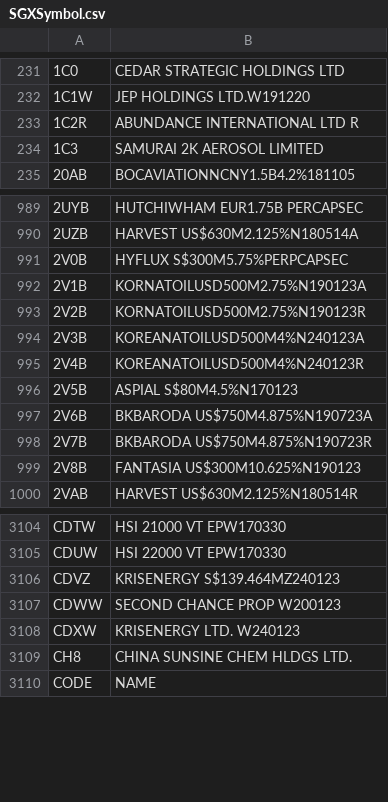
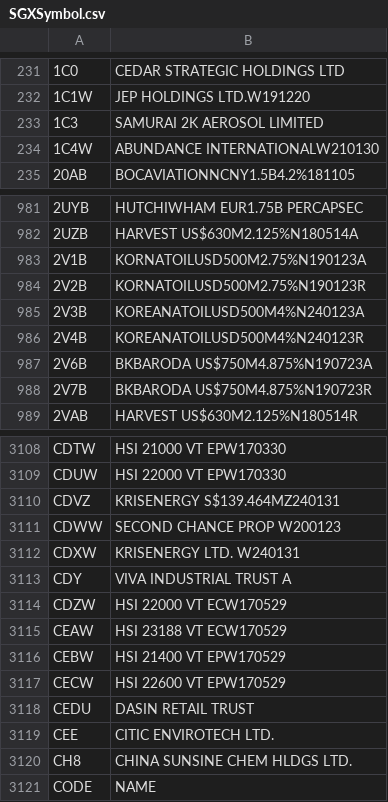
Before and after one commit to adamliu84/SGXCrawler, a CSV file: SGXSymbol.csv, drawn as a sheet; only a part is shown, gaps mark what is left out; removed rows and columns are numbered as before the commit, all else as after; the diff covers the shown part only; the diff names each change by its address in the sheet, - before the commit and + after, or states it on an @@ line.

```diff
--- a/SGXSymbol.csv
+++ b/SGXSymbol.csv
-row 233: 1C2R | ABUNDANCE INTERNATIONAL LTD R
+row 234: 1C4W | ABUNDANCE INTERNATIONALW210130
-row 991: 2V0B | HYFLUX S$300M5.75%PERPCAPSEC
-row 996: 2V5B | ASPIAL S$80M4.5%N170123
-row 999: 2V8B | FANTASIA US$300M10.625%N190123
-B3110: KRISENERGY S$139.464MZ240123
+B3110: KRISENERGY S$139.464MZ240131
-B3112: KRISENERGY LTD. W240123
+B3112: KRISENERGY LTD. W240131
+row 3113: CDY | VIVA INDUSTRIAL TRUST A
+row 3114: CDZW | HSI 22000 VT ECW170529
+row 3115: CEAW | HSI 23188 VT ECW170529
+row 3116: CEBW | HSI 21400 VT EPW170529
+row 3117: CECW | HSI 22600 VT EPW170529
+row 3118: CEDU | DASIN RETAIL TRUST
+row 3119: CEE | CITIC ENVIROTECH LTD.
```
Also changed, not shown: 26 added rows and 20 removed rows elsewhere in this file.
